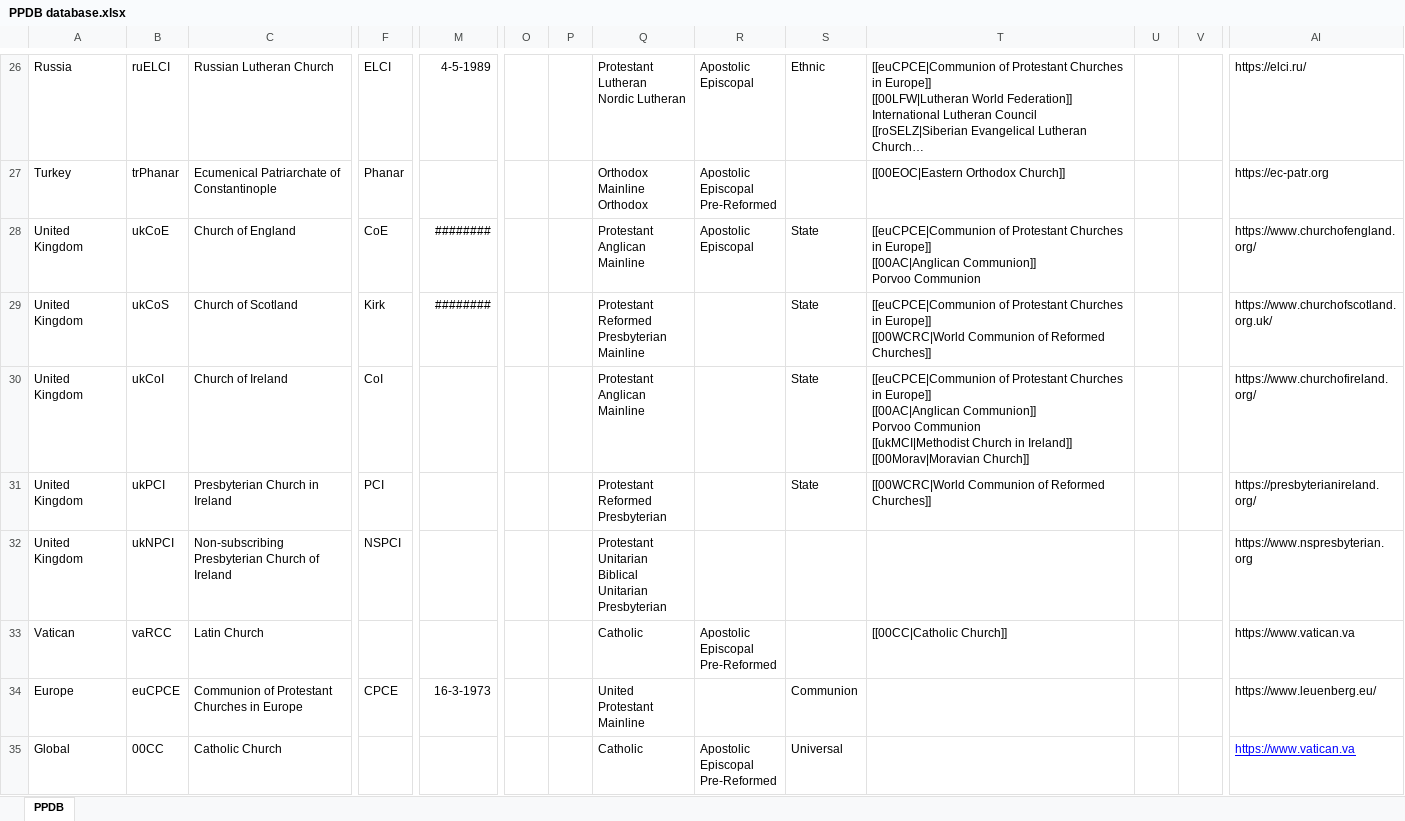
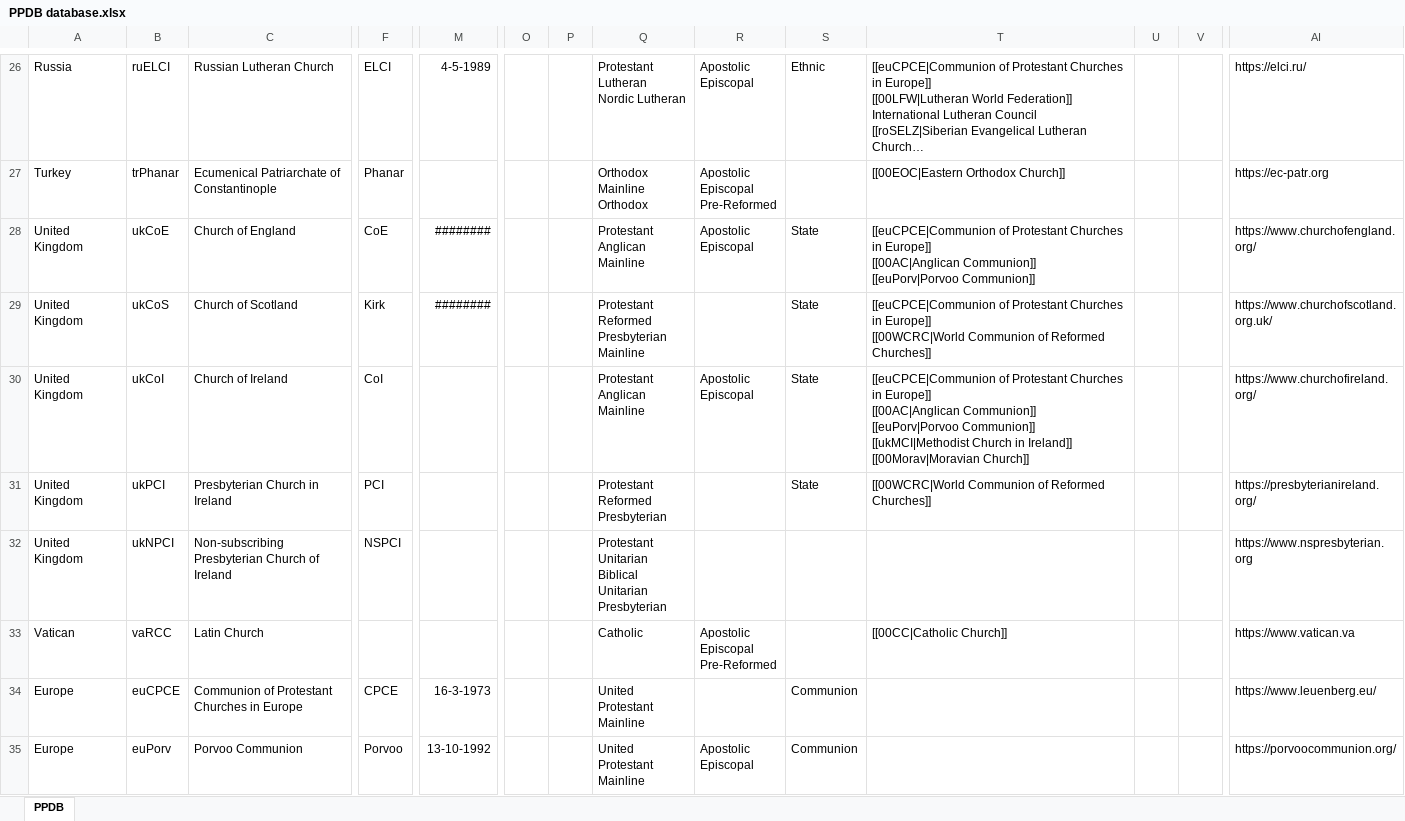
Before and after one commit to hok-brag/hok-brag.github.io, an Excel workbook: data/PPDB database.xlsx, sheet PPDB, drawn as a sheet; only a part is shown, gaps mark what is left out; the shorter side is filled out with more unchanged rows; long unchanged cells end in …; values as stored, in another font and other column widths than the file's, no borders; rows hold the shown columns only; ↵ is a line break in a cell; the diff covers the shown part only; the diff names each change by its address in the sheet, - before the commit and + after, or states it on an @@ line.

```diff
--- a/data/PPDB database.xlsx (sheet PPDB)
+++ b/data/PPDB database.xlsx (sheet PPDB)
-T28: …[[00AC|Anglican Communion]] ↵ Porvoo Communion
+T28: …[[00AC|Anglican Communion]] ↵ [[euPorv|Porvoo Communion]]
-R30: (empty)
+R30: Apostolic ↵ Episcopal
-T30: …[[00AC|Anglican Communion]] ↵ Porvoo Communion ↵ [[ukMCI|Methodist Church…
+T30: …[[00AC|Anglican Communion]] ↵ [[euPorv|Porvoo Communion]] ↵ [[ukMCI|Methodist Church…
+row 35: Europe | euPorv | Porvoo Communion | Porvoo | 13-10-1992 |  |  | United ↵ Protestant ↵ Mainline | Apostolic ↵ Episcopal | Communion |  |  |  | https://porvoocommunion.org/
```
Also changed, not shown: 3 added rows and 3 edited cells elsewhere in this sheet.
